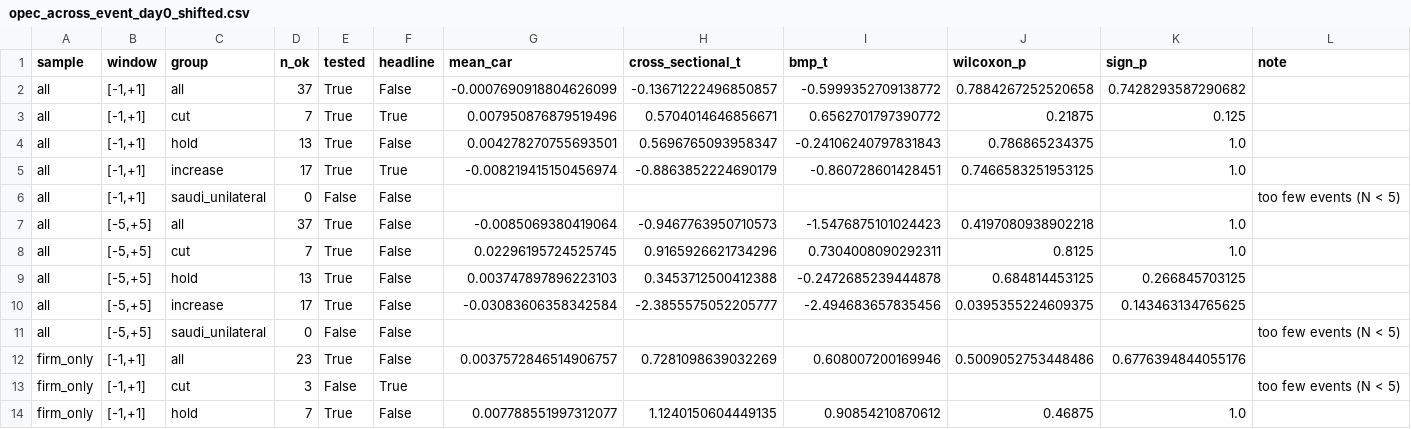
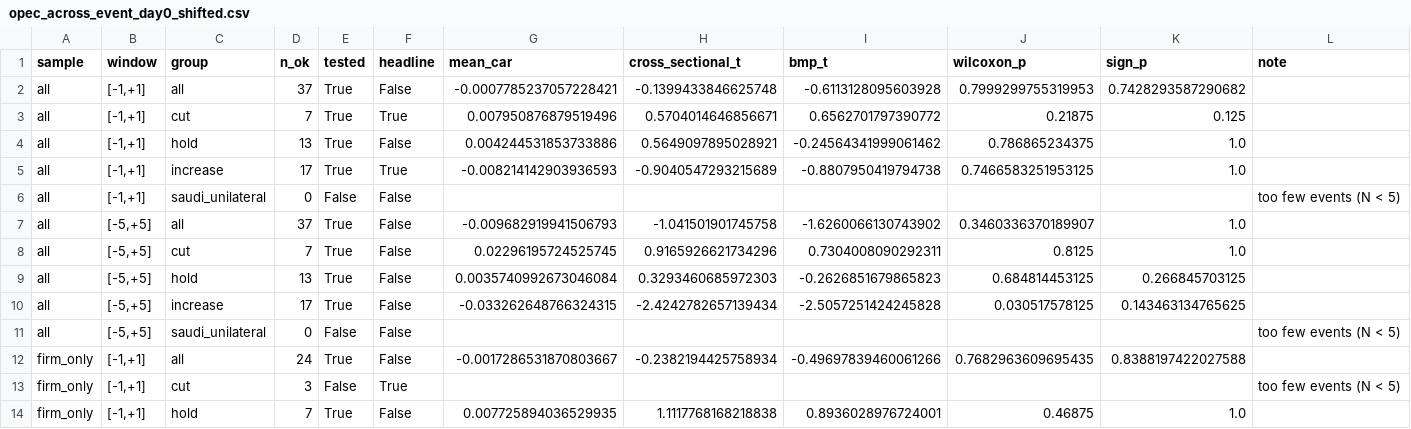
Before and after one commit to JohnMitiguy/event-study, a CSV file: results/opec_across_event_day0_shifted.csv, drawn as a sheet; only a part is shown; the diff covers the shown part only.

```diff
--- a/results/opec_across_event_day0_shifted.csv
+++ b/results/opec_across_event_day0_shifted.csv
@@ -1,14 +1,14 @@
 sample,window,group,n_ok,tested,headline,mean_car,cross_sectional_t,bmp_t,wilcoxon_p,sign_p,note
-all,"[-1,+1]",all,37,True,False,-0.0007690918804626099,-0.13671222496850857,-0.5999352709138772,0.7884267252520658,0.7428293587290682,
+all,"[-1,+1]",all,37,True,False,-0.0007785237057228421,-0.1399433846625748,-0.6113128095603928,0.7999299755319953,0.7428293587290682,
 all,"[-1,+1]",cut,7,True,True,0.007950876879519496,0.5704014646856671,0.6562701797390772,0.21875,0.125,
-all,"[-1,+1]",hold,13,True,False,0.004278270755693501,0.5696765093958347,-0.24106240797831843,0.786865234375,1.0,
-all,"[-1,+1]",increase,17,True,True,-0.008219415150456974,-0.8863852224690179,-0.860728601428451,0.7466583251953125,1.0,
+all,"[-1,+1]",hold,13,True,False,0.004244531853733886,0.5649097895028921,-0.24564341999061462,0.786865234375,1.0,
+all,"[-1,+1]",increase,17,True,True,-0.008214142903936593,-0.9040547293215689,-0.8807950419794738,0.7466583251953125,1.0,
 all,"[-1,+1]",saudi_unilateral,0,False,False,,,,,,too few events (N < 5)
-all,"[-5,+5]",all,37,True,False,-0.0085069380419064,-0.9467763950710573,-1.5476875101024423,0.4197080938902218,1.0,
+all,"[-5,+5]",all,37,True,False,-0.009682919941506793,-1.041501901745758,-1.6260066130743902,0.3460336370189907,1.0,
 all,"[-5,+5]",cut,7,True,False,0.02296195724525745,0.9165926621734296,0.7304008090292311,0.8125,1.0,
-all,"[-5,+5]",hold,13,True,False,0.003747897896223103,0.3453712500412388,-0.2472685239444878,0.684814453125,0.266845703125,
-all,"[-5,+5]",increase,17,True,False,-0.03083606358342584,-2.3855575052205777,-2.494683657835456,0.0395355224609375,0.143463134765625,
+all,"[-5,+5]",hold,13,True,False,0.0035740992673046084,0.3293460685972303,-0.2626851679865823,0.684814453125,0.266845703125,
+all,"[-5,+5]",increase,17,True,False,-0.033262648766324315,-2.4242782657139434,-2.5057251424245828,0.030517578125,0.143463134765625,
 all,"[-5,+5]",saudi_unilateral,0,False,False,,,,,,too few events (N < 5)
-firm_only,"[-1,+1]",all,23,True,False,0.0037572846514906757,0.7281098639032269,0.608007200169946,0.5009052753448486,0.6776394844055176,
+firm_only,"[-1,+1]",all,24,True,False,-0.0017286531870803667,-0.2382194425758934,-0.49697839460061266,0.7682963609695435,0.8388197422027588,
 firm_only,"[-1,+1]",cut,3,False,True,,,,,,too few events (N < 5)
-firm_only,"[-1,+1]",hold,7,True,False,0.007788551997312077,1.1240150604449135,0.90854210870612,0.46875,1.0,
+firm_only,"[-1,+1]",hold,7,True,False,0.007725894036529935,1.1117768168218838,0.8936028976724001,0.46875,1.0,
```
Also changed, not shown: 42 edited cells elsewhere in this file, events/opec_events.csv, results/opec_abnormal_day0_shifted.csv, 13 other files.
